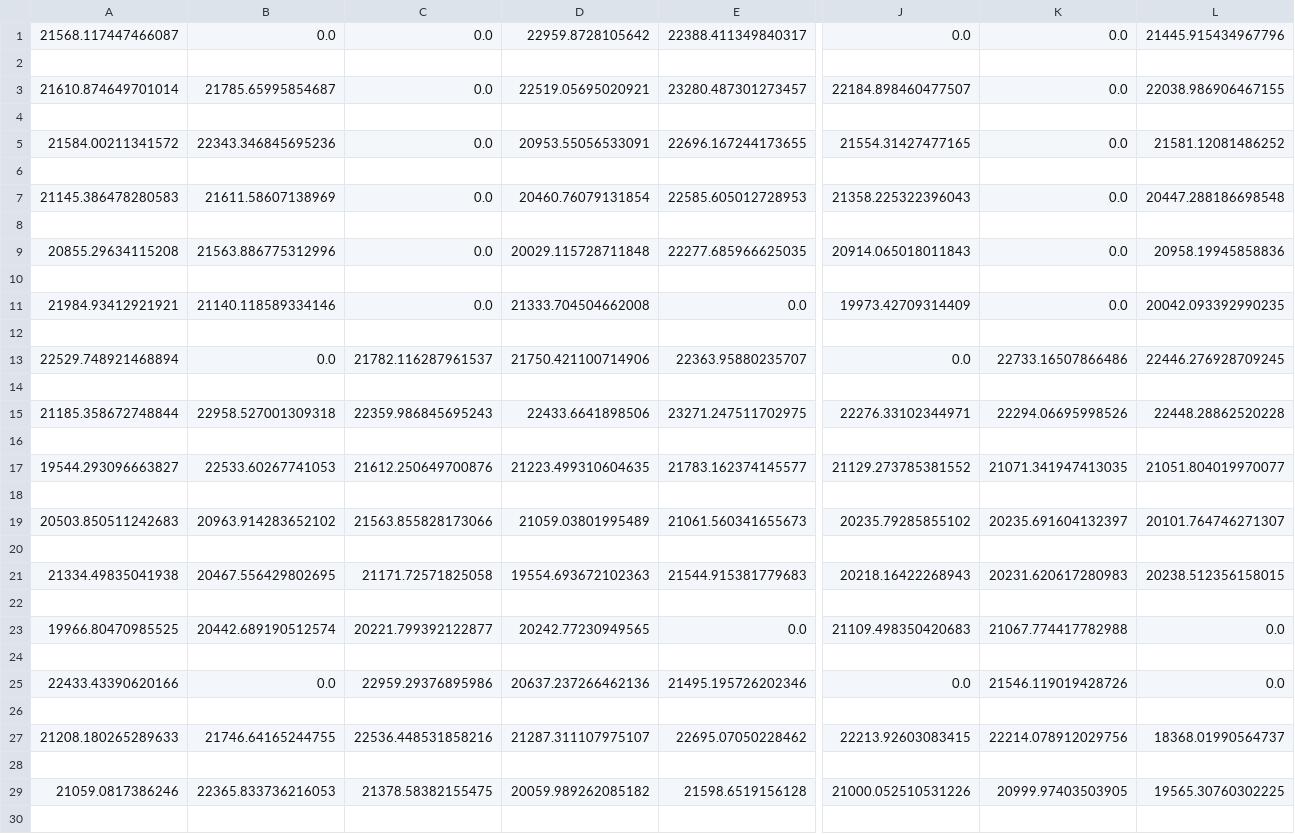
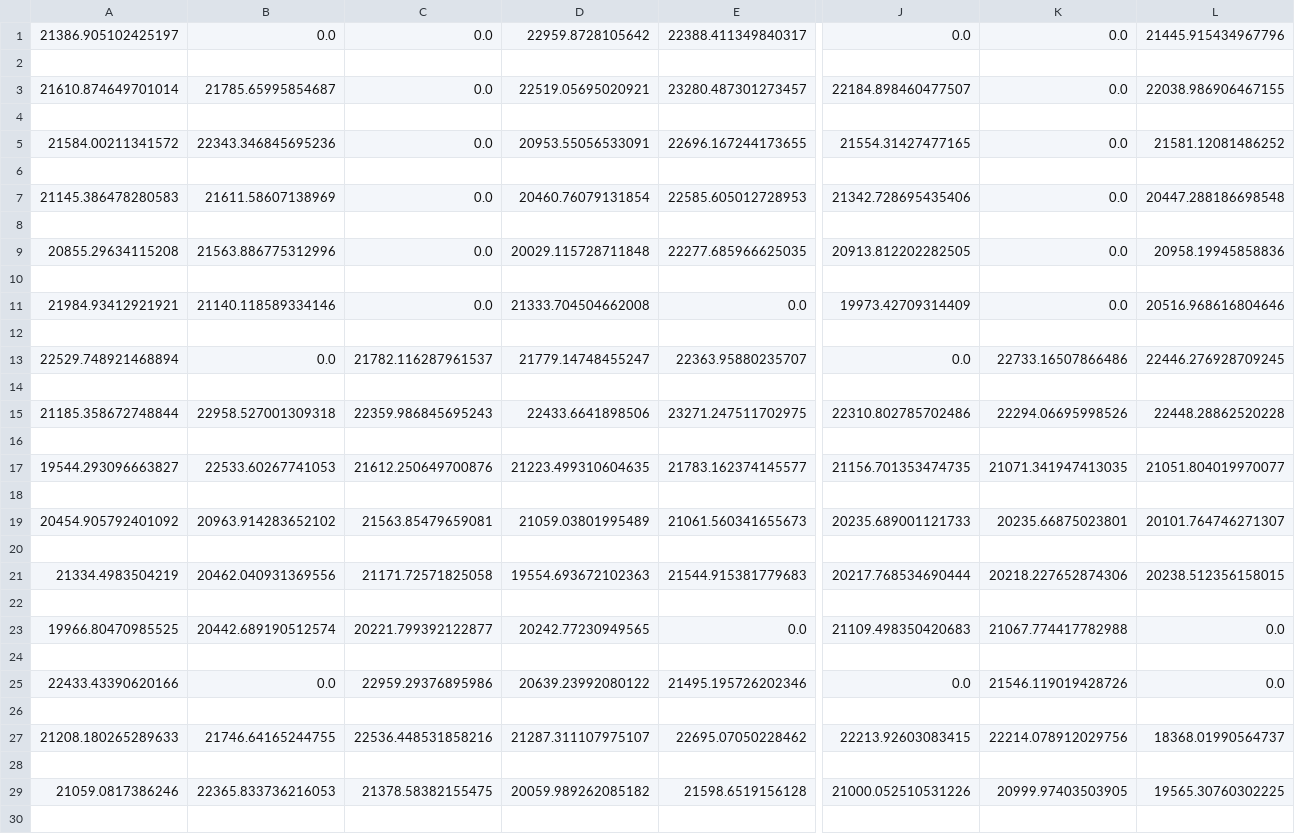
Before and after one commit to chrehall68/SGAI-Outbreak, a CSV file: QTable.csv, drawn as a sheet; only a part is shown, gaps mark what is left out; the diff covers the shown part only; the diff names each change by its address in the sheet, - before the commit and + after, or states it on an @@ line.

```diff
--- a/QTable.csv
+++ b/QTable.csv
-A1: 21568.117447466087
+A1: 21386.905102425197
-J7: 21358.225322396043
+J7: 21342.728695435406
-J9: 20914.065018011843
+J9: 20913.812202282505
-L11: 20042.093392990235
+L11: 20516.968616804646
-D13: 21750.421100714906
+D13: 21779.14748455247
-J15: 22276.33102344971
+J15: 22310.802785702486
-J17: 21129.273785381552
+J17: 21156.701353474735
-A19: 20503.850511242683
+A19: 20454.905792401092
-C19: 21563.855828173066
+C19: 21563.85479659081
-J19: 20235.79285855102
+J19: 20235.689001121733
-K19: 20235.691604132397
+K19: 20235.66875023801
-A21: 21334.49835041938
+A21: 21334.4983504219
-B21: 20467.556429802695
+B21: 20462.040931369556
-J21: 20218.16422268943
+J21: 20217.768534690444
-K21: 20231.620617280983
+K21: 20218.227652874306
-D25: 20637.237266462136
+D25: 20639.23992080122
```
Also changed, not shown: 9 edited cells elsewhere in this file, 1 other file.
